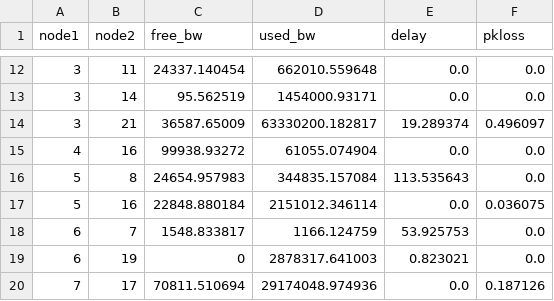
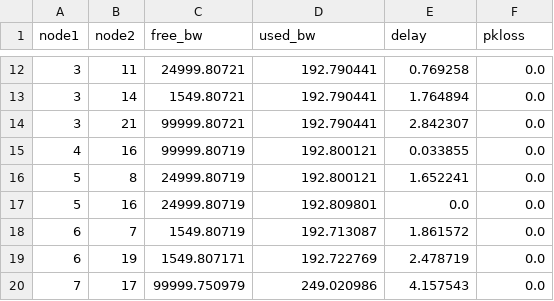
Before and after one commit to andy010645/Intelligent-Routing, a CSV file: Myself/Metrics/5_net_metrics.csv, drawn as a sheet; only a part is shown, gaps mark what is left out; the diff covers the shown part only.

```diff
--- a/Myself/Metrics/5_net_metrics.csv
+++ b/Myself/Metrics/5_net_metrics.csv
@@ -12,9 +12,9 @@ node1,node2,free_bw,used_bw,delay,pkloss
-3,11,24337.140454,662010.559648,0.0,0.0
-3,14,95.562519,1454000.93171,0.0,0.0
-3,21,36587.65009,63330200.182817,19.289374,0.496097
-4,16,99938.93272,61055.074904,0.0,0.0
-5,8,24654.957983,344835.157084,113.535643,0.0
-5,16,22848.880184,2151012.346114,0.0,0.036075
-6,7,1548.833817,1166.124759,53.925753,0.0
-6,19,0,2878317.641003,0.823021,0.0
-7,17,70811.510694,29174048.974936,0.0,0.187126
+3,11,24999.80721,192.790441,0.769258,0.0
+3,14,1549.80721,192.790441,1.764894,0.0
+3,21,99999.80721,192.790441,2.842307,0.0
+4,16,99999.80719,192.800121,0.033855,0.0
+5,8,24999.80719,192.800121,1.652241,0.0
+5,16,24999.80719,192.809801,0.0,0.0
+6,7,1549.80719,192.713087,1.861572,0.0
+6,19,1549.807171,192.722769,2.478719,0.0
+7,17,99999.750979,249.020986,4.157543,0.0
```
Also changed, not shown: 95 edited cells elsewhere in this file, Myself/Metrics/4_net_metrics.csv, Myself/Metrics/6_net_metrics.csv, 37 other files.
